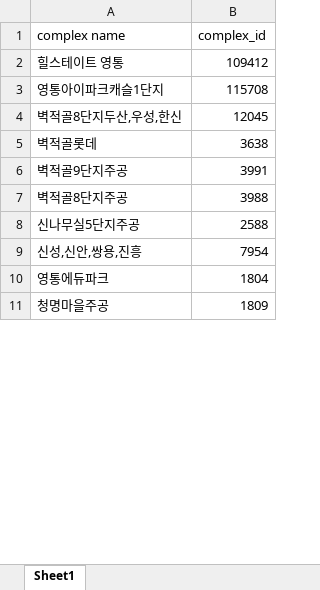
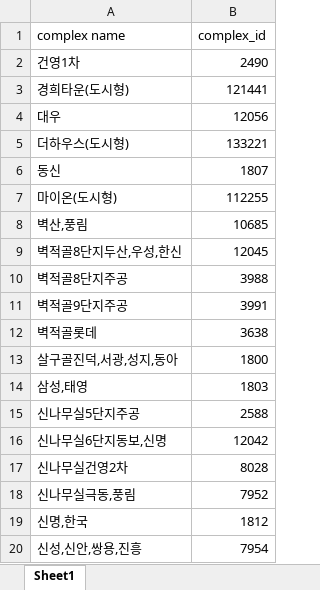
Before and after one commit to d2njjang/streamlit, an Excel workbook: aptlist.xlsx, sheet Sheet1, drawn as a sheet; only a part is shown; the shorter side is filled out with more unchanged rows; values as stored, in another font and other column widths than the file's, no borders; removed rows and columns are numbered as before the commit, all else as after; the diff covers the shown part only; the diff names each change by its address in the sheet, - before the commit and + after, or states it on an @@ line.

```diff
--- a/aptlist.xlsx (sheet Sheet1)
+++ b/aptlist.xlsx (sheet Sheet1)
-row 2: 힐스테이트 영통 | 109412
-row 3: 영통아이파크캐슬1단지 | 115708
+row 2: 건영1차 | 2490
+row 3: 경희타운(도시형) | 121441
+row 4: 대우 | 12056
+row 5: 더하우스(도시형) | 133221
+row 6: 동신 | 1807
+row 7: 마이온(도시형) | 112255
+row 8: 벽산,풍림 | 10685
@@ row 7 moved to row 10: 벽적골8단지주공 @@
@@ row 6 moved to row 11: 벽적골9단지주공 @@
+row 13: 살구골진덕,서광,성지,동아 | 1800
+row 14: 삼성,태영 | 1803
+row 16: 신나무실6단지동보,신명 | 12042
+row 17: 신나무실건영2차 | 8028
+row 18: 신나무실극동,풍림 | 7952
@@ row 13 moved to row 19: 신명,한국 @@
```
Also changed, not shown: 13 added rows and 2 moved rows elsewhere in this sheet, 1 other file.
